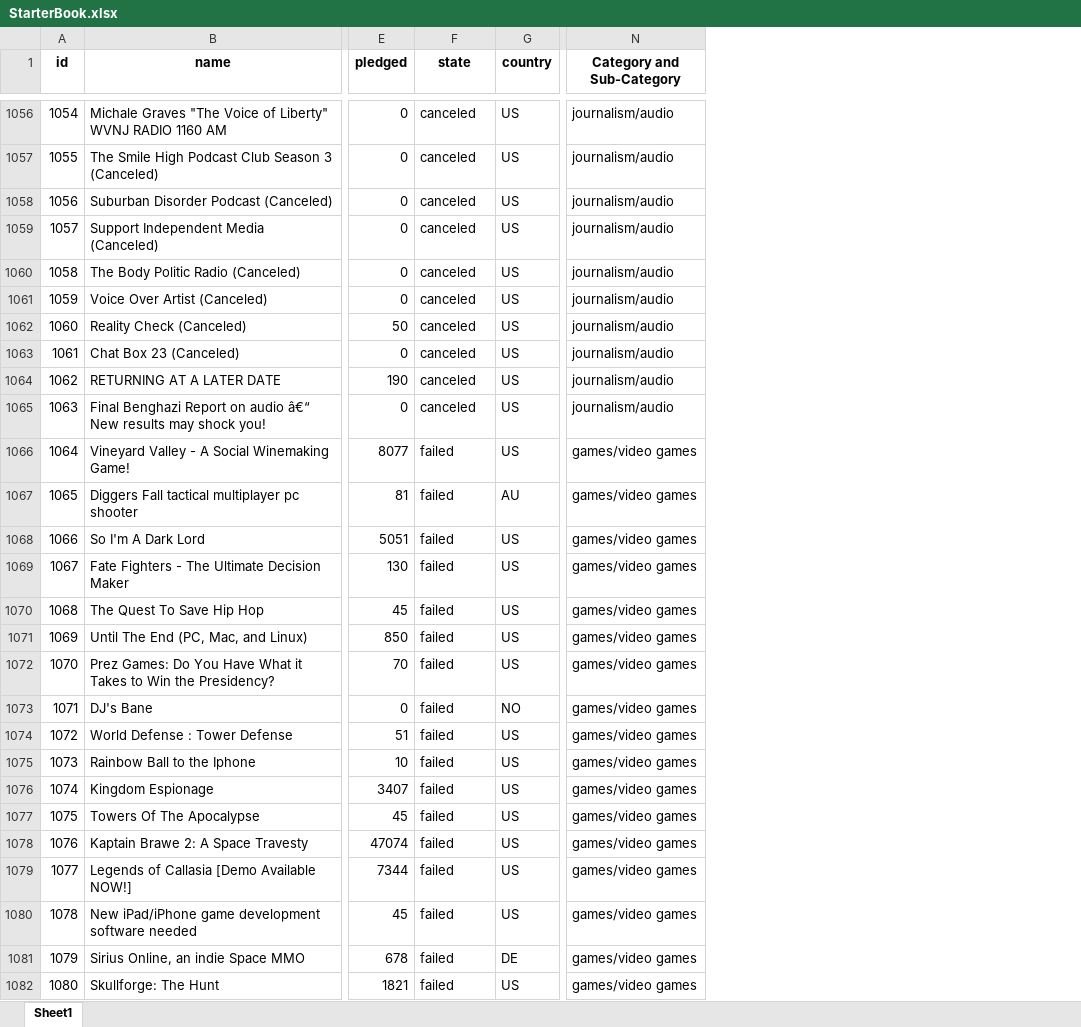
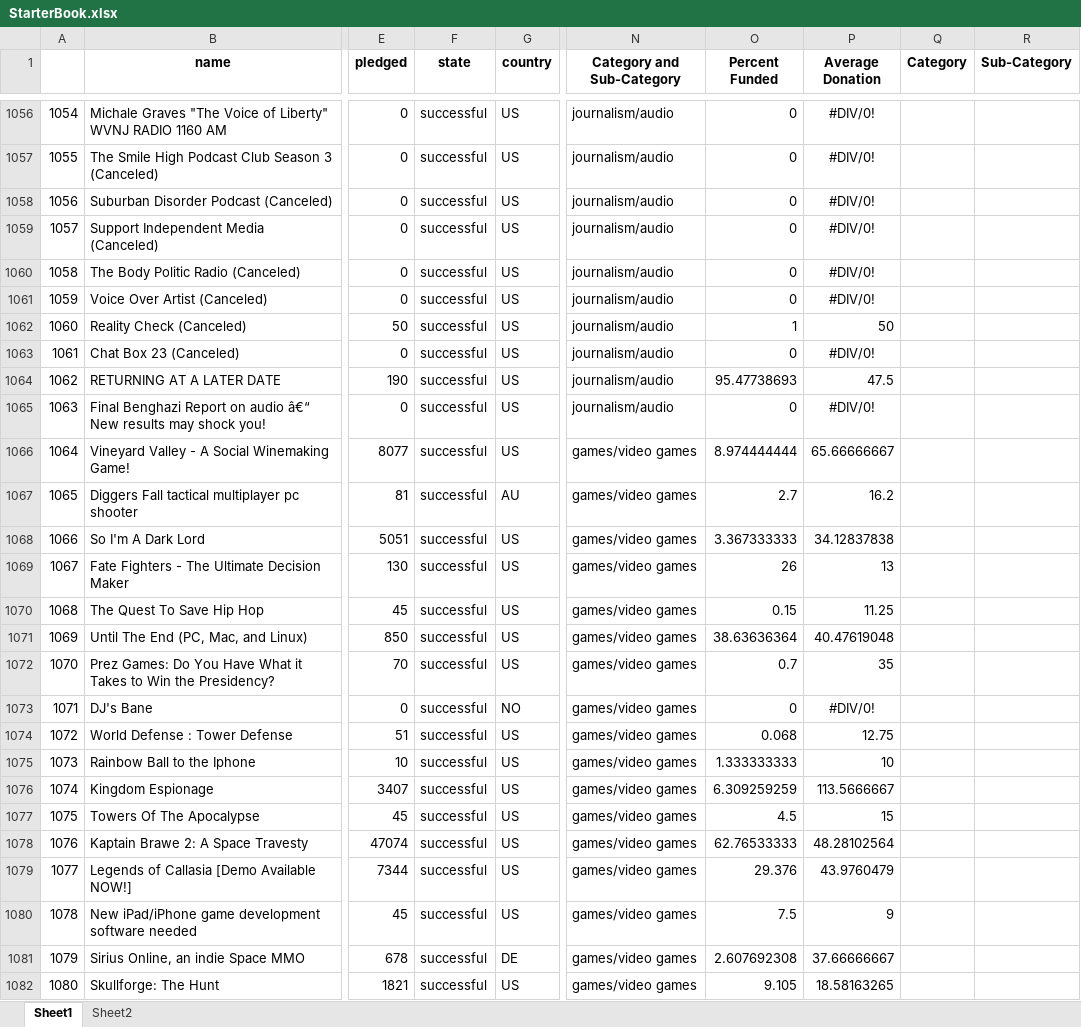
Before and after one commit to Vijayb023/Data_Analytics_Bootcamp, an Excel workbook: Homeworks/Excel/Homework/Instructions/StarterBook.xlsx, sheet Sheet1, drawn as a sheet; only a part is shown, gaps mark what is left out; values as stored, in another font and other column widths than the file's, no borders; conditional formats not drawn; the diff covers the shown part only; the diff names each change by its address in the sheet, - before the commit and + after, or states it on an @@ line.

```diff
--- a/Homeworks/Excel/Homework/Instructions/StarterBook.xlsx (sheet Sheet1)
+++ b/Homeworks/Excel/Homework/Instructions/StarterBook.xlsx (sheet Sheet1)
+sheet tab: Sheet2
+column O (Percent Funded), rows 1056-1082: 0 | 0 | 0 | 0 | 0 | 0 | 1 | 0 | 95.47738693 | 0 | 8.974444444 | 2.7 | 3.367333333 | 26 | 0.15 | 38.63636364 | 0.7 | 0 | 0.068 | 1.333333333 | 6.309259259 | 4.5 | 62.76533333 | 29.376 | 7.5 | 2.607692308 | 9.105
+column P (Average Donation), rows 1056-1082: #DIV/0! | #DIV/0! | #DIV/0! | #DIV/0! | #DIV/0! | #DIV/0! | 50 | #DIV/0! | 47.5 | #DIV/0! | 65.66666667 | 16.2 | 34.12837838 | 13 | 11.25 | 40.47619048 | 35 | #DIV/0! | 12.75 | 10 | 113.5666667 | 15 | 48.28102564 | 43.9760479 | 9 | 37.66666667 | 18.58163265
+column Q (Category), empty
+column R (Sub-Category), empty
-A1: id
+A1: (empty)
-F1056:F1065 (state): canceled
+F1056:F1065 (state): successful
-F1066:F1082 (state): failed
+F1066:F1082 (state): successful
```
Also changed, not shown: 1931 edited cells elsewhere in this sheet.
